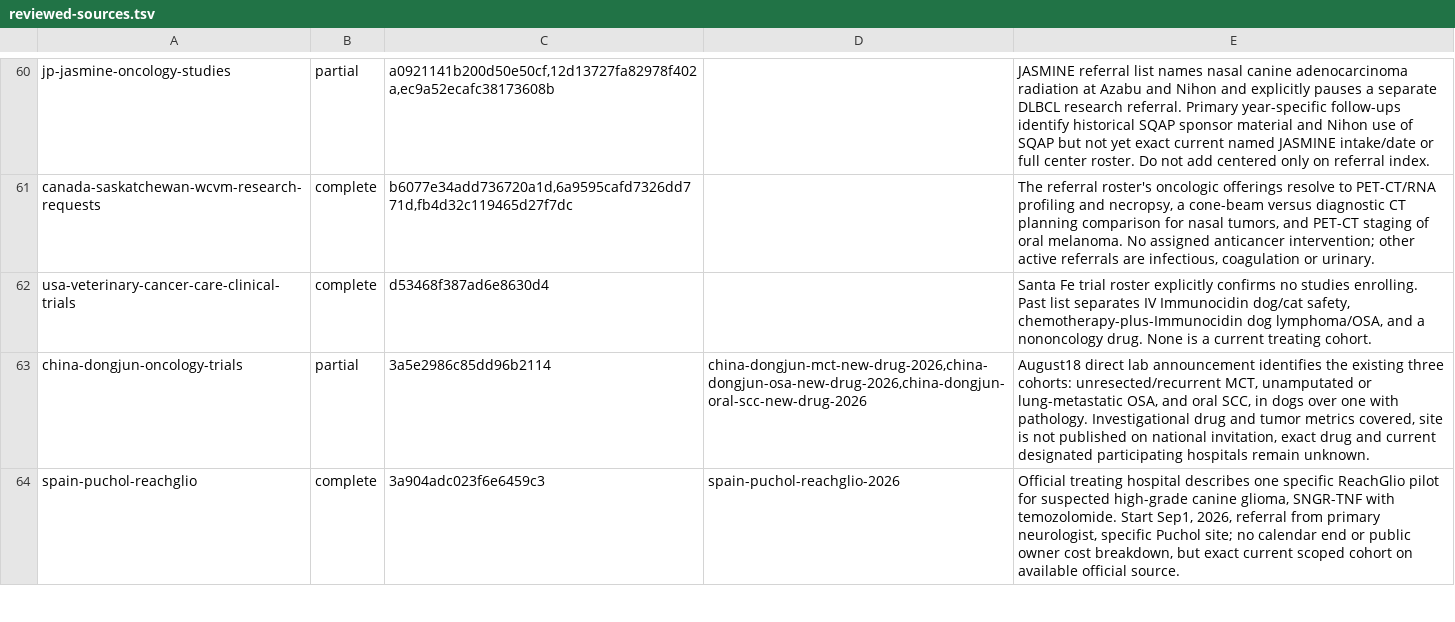
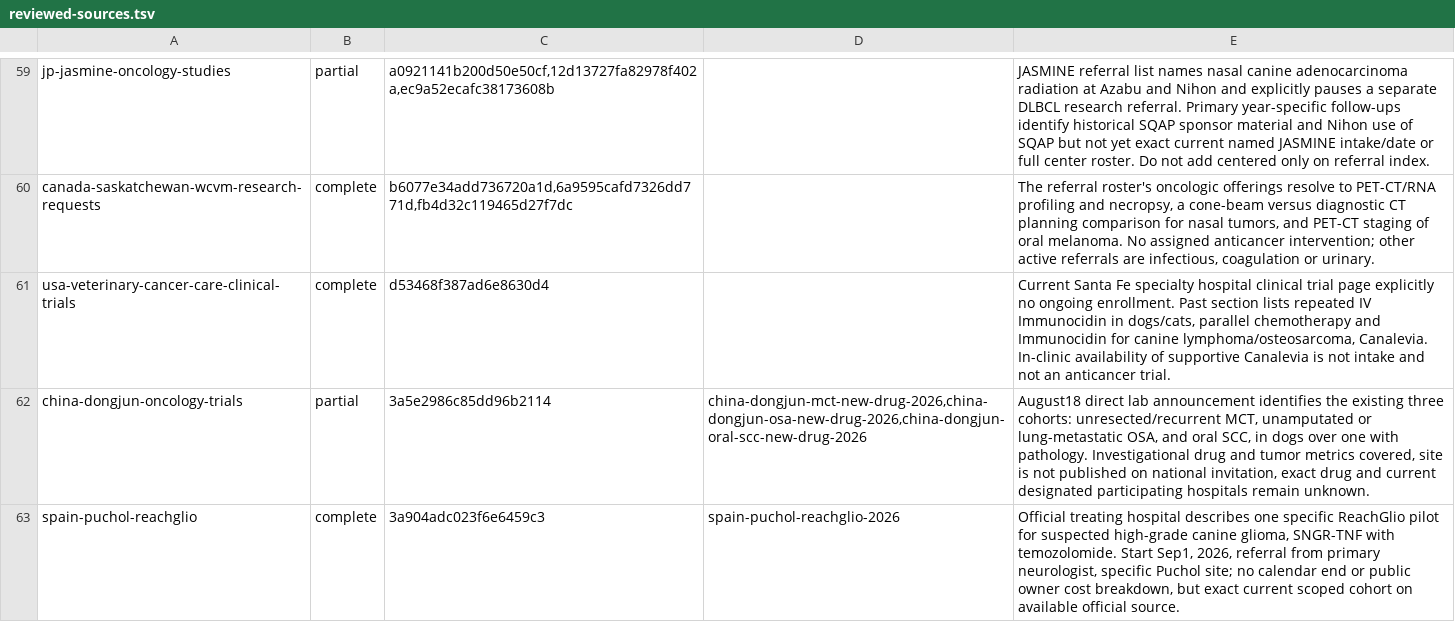
Before and after one commit to jdizhur-rgb/vet-trial-matcher, a TSV file: research/audit-runs/daily-20261117T030023-0500/reviewed-sources.tsv, drawn as a sheet; only a part is shown, gaps mark what is left out; the diff covers the shown part only.

```diff
--- a/research/audit-runs/daily-20261117T030023-0500/reviewed-sources.tsv
+++ b/research/audit-runs/daily-20261117T030023-0500/reviewed-sources.tsv
@@ -61,3 +60,3 @@ jp-jasmine-oncology-studies	partial	a0921141b200d50e50cf,12d13727fa82978f402a,ec
 canada-saskatchewan-wcvm-research-requests	complete	b6077e34add736720a1d,6a9595cafd7326dd771d,fb4d32c119465d27f7dc		The referral roster's oncologic offerings resolve to PET-CT/RNA profiling and necropsy, a cone-beam versus diagnostic CT planning comparison for nasal tumors, and PET-CT staging of oral melanoma. No assigned anticancer intervention; other active referrals are infectious, coagulation or urinary.
-usa-veterinary-cancer-care-clinical-trials	complete	d53468f387ad6e8630d4		Santa Fe trial roster explicitly confirms no studies enrolling. Past list separates IV Immunocidin dog/cat safety, chemotherapy-plus-Immunocidin dog lymphoma/OSA, and a nononcology drug. None is a current treating cohort.
+usa-veterinary-cancer-care-clinical-trials	complete	d53468f387ad6e8630d4		Current Santa Fe specialty hospital clinical trial page explicitly no ongoing enrollment. Past section lists repeated IV Immunocidin in dogs/cats, parallel chemotherapy and Immunocidin for canine lymphoma/osteosarcoma, Canalevia. In-clinic availability of supportive Canalevia is not intake and not an anticancer trial.
 china-dongjun-oncology-trials	partial	3a5e2986c85dd96b2114	china-dongjun-mct-new-drug-2026,china-dongjun-osa-new-drug-2026,china-dongjun-oral-scc-new-drug-2026	August18 direct lab announcement identifies the existing three cohorts: unresected/recurrent MCT, unamputated or lung-metastatic OSA, and oral SCC, in dogs over one with pathology. Investigational drug and tumor metrics covered, site is not published on national invitation, exact drug and current designated participating hospitals remain unknown.
```
Also changed, not shown: 5 added rows, 2 removed rows and 5 edited cells elsewhere in this file, research/audit-runs/daily-20261117T030023-0500/discovery-decisions.tsv, research/audit-runs/daily-20261117T030023-0500/reviewed-protocols.tsv, 28 other files.
